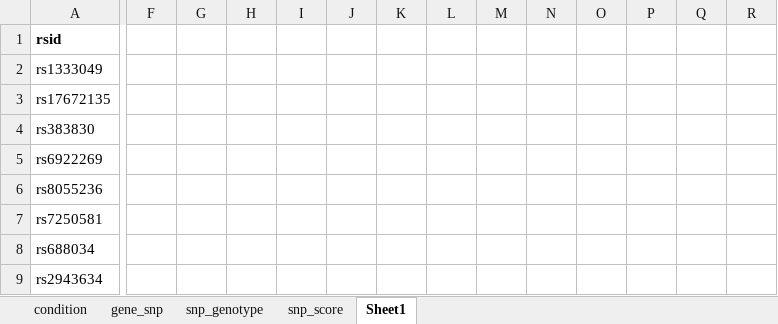
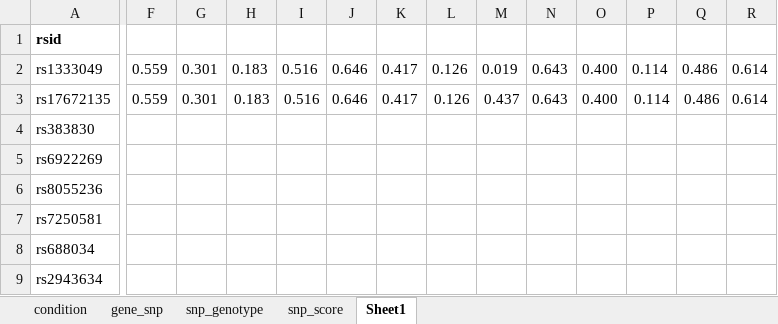
Before and after one commit to teamowei/1000genomes, an Excel workbook: pmid.xlsx, sheet Sheet1, drawn as a sheet; only a part is shown, gaps mark what is left out; values as stored, in another font and other column widths than the file's, no borders; the diff covers the shown part only; the diff names each change by its address in the sheet, - before the commit and + after, or states it on an @@ line.

```diff
--- a/pmid.xlsx (sheet Sheet1)
+++ b/pmid.xlsx (sheet Sheet1)
-F2:F3: (empty)
+F2:F3: 0.559
-G2:G3: (empty)
+G2:G3: 0.301
-H2:H3: (empty)
+H2:H3: 0.183
-I2:I3: (empty)
+I2:I3: 0.516
-J2:J3: (empty)
+J2:J3: 0.646
-K2:K3: (empty)
+K2:K3: 0.417
-L2:L3: (empty)
+L2:L3: 0.126
-M2: (empty)
+M2: 0.019
-N2:N3: (empty)
+N2:N3: 0.643
-O2:O3: (empty)
+O2:O3: 0.400
-P2:P3: (empty)
+P2:P3: 0.114
-Q2:Q3: (empty)
+Q2:Q3: 0.486
-R2:R3: (empty)
+R2:R3: 0.614
-M3: (empty)
+M3: 0.437
```
Also changed, not shown: 6 edited cells elsewhere in this sheet, sheet gene_snp, 6 other files.
